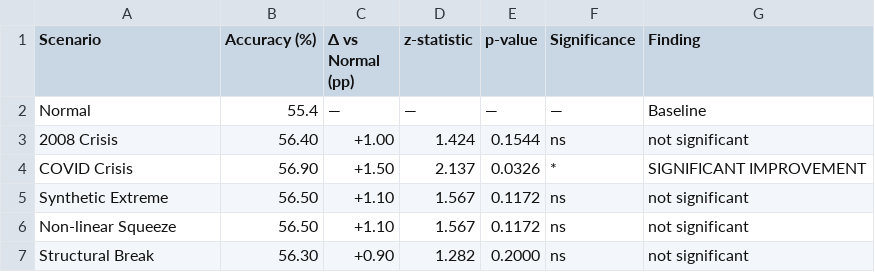
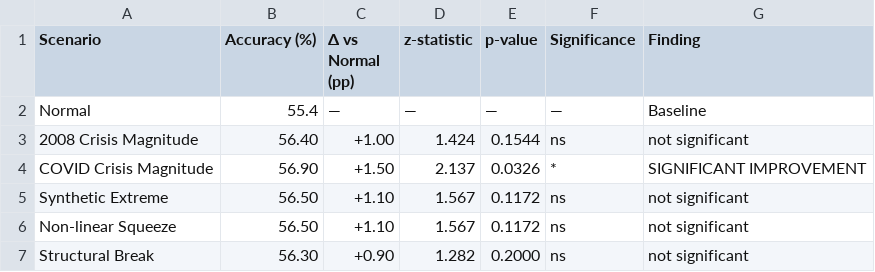
Before and after one commit to Bidisa-biswas/Master-Thesis-AI-Robustness, a CSV file: thesis-ai-robustness/results/ztest_significance_results.csv, drawn as a sheet.

```diff
--- a/thesis-ai-robustness/results/ztest_significance_results.csv
+++ b/thesis-ai-robustness/results/ztest_significance_results.csv
@@ -2,4 +2,4 @@ Scenario,Accuracy (%),Δ vs Normal (pp),z-statistic,p-value,Significance,Finding
 Normal,55.4,—,—,—,—,Baseline
-2008 Crisis,56.40,+1.00,1.424,0.1544,ns,not significant
-COVID Crisis,56.90,+1.50,2.137,0.0326,*,SIGNIFICANT IMPROVEMENT
+2008 Crisis Magnitude,56.40,+1.00,1.424,0.1544,ns,not significant
+COVID Crisis Magnitude,56.90,+1.50,2.137,0.0326,*,SIGNIFICANT IMPROVEMENT
 Synthetic Extreme,56.50,+1.10,1.567,0.1172,ns,not significant
```
Also changed, not shown: 7 other files.
